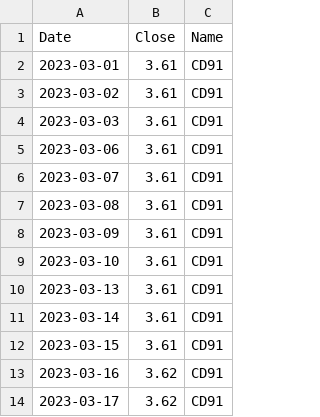
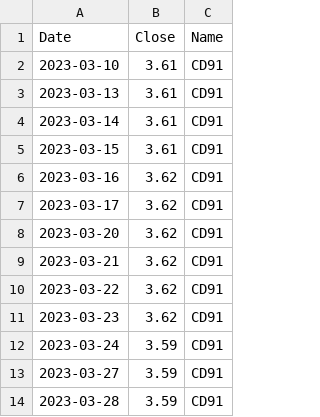
Before and after one commit to nAmOmOwOn/TeamProject, a CSV file: CD91.csv, drawn as a sheet; only a part is shown; the shorter side is filled out with more unchanged rows.

```diff
--- a/CD91.csv
+++ b/CD91.csv
@@ -1,9 +1,2 @@
 Date,Close,Name
-2023-03-01,3.61,CD91
-2023-03-02,3.61,CD91
-2023-03-03,3.61,CD91
-2023-03-06,3.61,CD91
-2023-03-07,3.61,CD91
-2023-03-08,3.61,CD91
-2023-03-09,3.61,CD91
 2023-03-10,3.61,CD91
```
Also changed, not shown: KS200.csv, OIL.csv, 7 other files.
